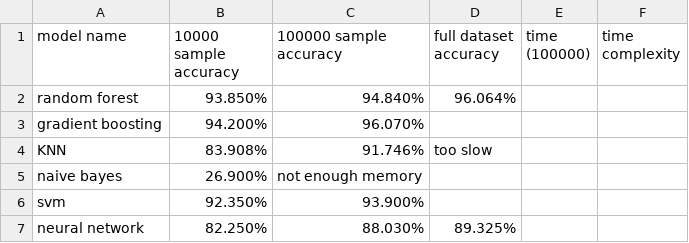
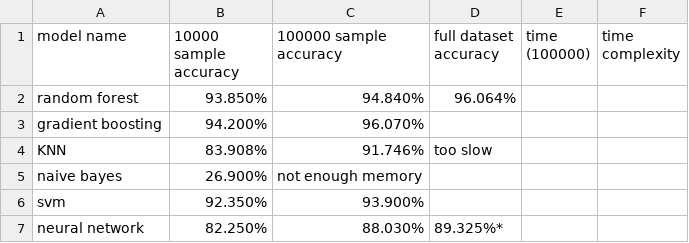
Before and after one commit to Shing-gor/classification-cybersecurity, a CSV file: accuracy.csv, drawn as a sheet.

Commit message:
Update accuracy.csv

```diff
--- a/accuracy.csv
+++ b/accuracy.csv
@@ -6,2 +6,2 @@ naive bayes, 26.900%, not enough memory,,,
 svm, 92.350%,93.900%,,,
-neural network,82.250%,88.030%,89.325%,,
+neural network,82.250%,88.030%,89.325%*,,
```
